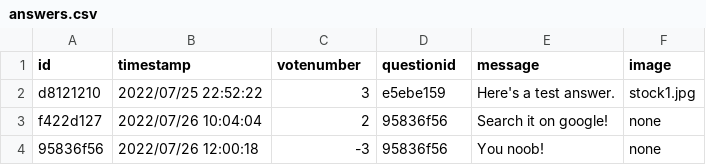
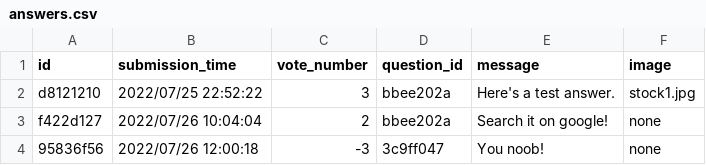
Before and after one commit to CodecoolGlobal/ask-mate-3-python-Deezyeke, a CSV file: answers.csv, drawn as a sheet.

```diff
--- a/answers.csv
+++ b/answers.csv
@@ -1,4 +1,4 @@
-id,timestamp,votenumber,questionid,message,image
-d8121210,2022/07/25 22:52:22,3,e5ebe159,Here's a test answer.,stock1.jpg
-f422d127,2022/07/26 10:04:04,2,95836f56,Search it on google!,none
-95836f56,2022/07/26 12:00:18,-3,95836f56,You noob!,none
+id,submission_time,vote_number,question_id,message,image
+d8121210,2022/07/25 22:52:22,3,bbee202a,Here's a test answer.,stock1.jpg
+f422d127,2022/07/26 10:04:04,2,bbee202a,Search it on google!,none
+95836f56,2022/07/26 12:00:18,-3,3c9ff047,You noob!,none
```
Also changed, not shown: 4 other files.
